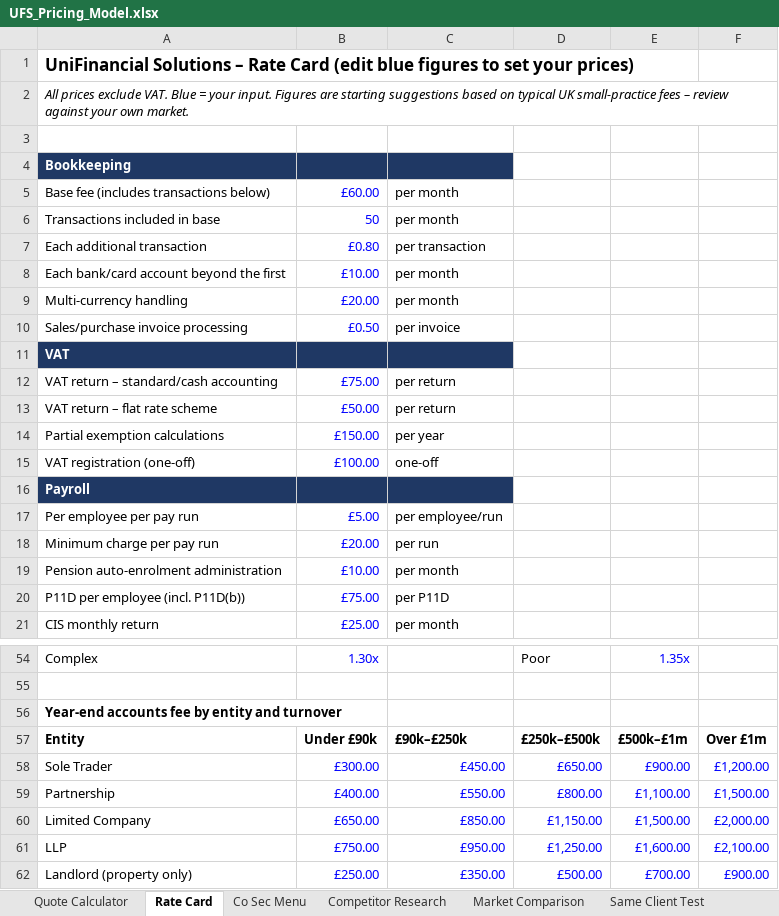
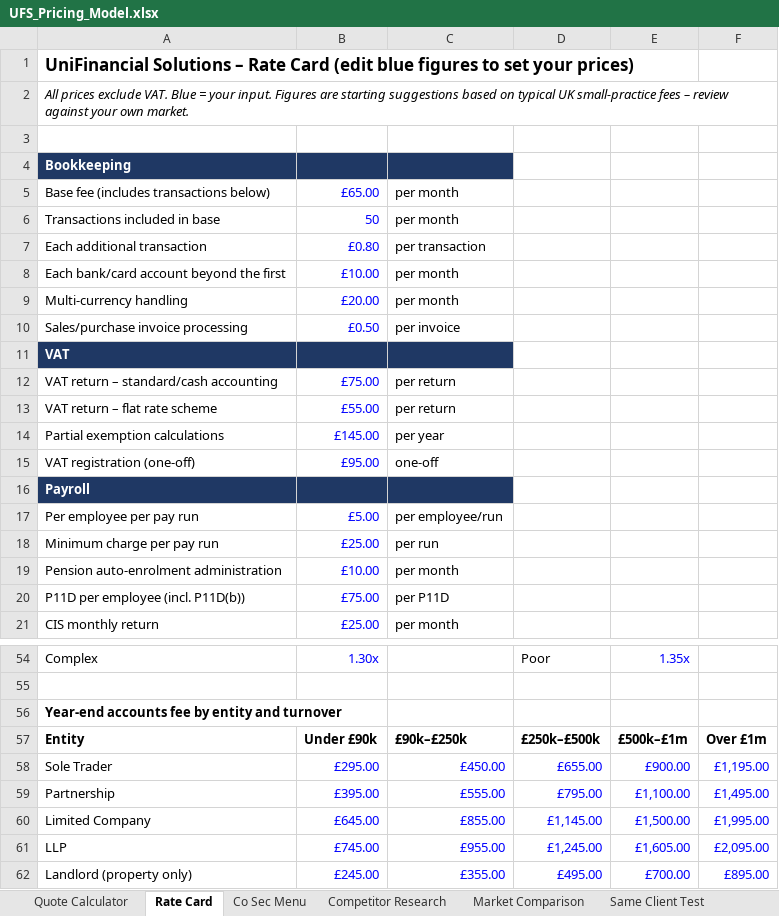
Before and after one commit to georgeunifi/George-Nicholson, an Excel workbook: pricing/UFS_Pricing_Model.xlsx, sheet Rate Card, drawn as a sheet; only a part is shown, gaps mark what is left out; values as stored, in another font and other column widths than the file's, no borders; the diff covers the shown part only; the diff names each change by its address in the sheet, - before the commit and + after, or states it on an @@ line.

```diff
--- a/pricing/UFS_Pricing_Model.xlsx (sheet Rate Card)
+++ b/pricing/UFS_Pricing_Model.xlsx (sheet Rate Card)
-B5: £60.00
+B5: £65.00
-B13: £50.00
+B13: £55.00
-B14: £150.00
+B14: £145.00
-B15: £100.00
+B15: £95.00
-B18: £20.00
+B18: £25.00
-B58: £300.00
+B58: £295.00
-D58: £650.00
+D58: £655.00
-F58: £1,200.00
+F58: £1,195.00
-B59: £400.00
+B59: £395.00
-C59: £550.00
+C59: £555.00
-D59: £800.00
+D59: £795.00
-F59: £1,500.00
+F59: £1,495.00
-B60: £650.00
+B60: £645.00
-C60: £850.00
+C60: £855.00
-D60: £1,150.00
+D60: £1,145.00
-F60: £2,000.00
+F60: £1,995.00
-B61: £750.00
+B61: £745.00
-C61: £950.00
+C61: £955.00
-D61: £1,250.00
+D61: £1,245.00
-E61: £1,600.00
+E61: £1,605.00
-F61: £2,100.00
+F61: £2,095.00
-B62: £250.00
+B62: £245.00
-C62: £350.00
+C62: £355.00
-D62: £500.00
+D62: £495.00
-F62: £900.00
+F62: £895.00
```
Also changed, not shown: 14 edited cells elsewhere in this sheet, sheet Quote Calculator, sheet Market Comparison, sheet Co Sec Menu, sheet Same Client Test.
